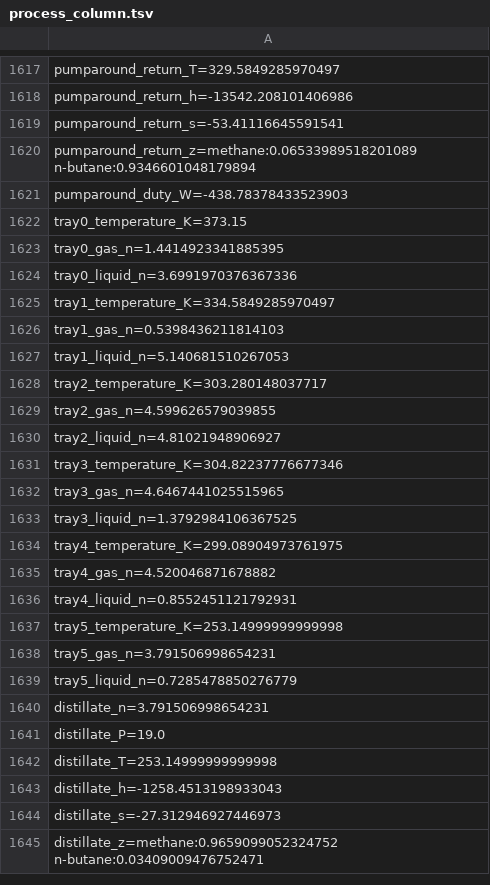
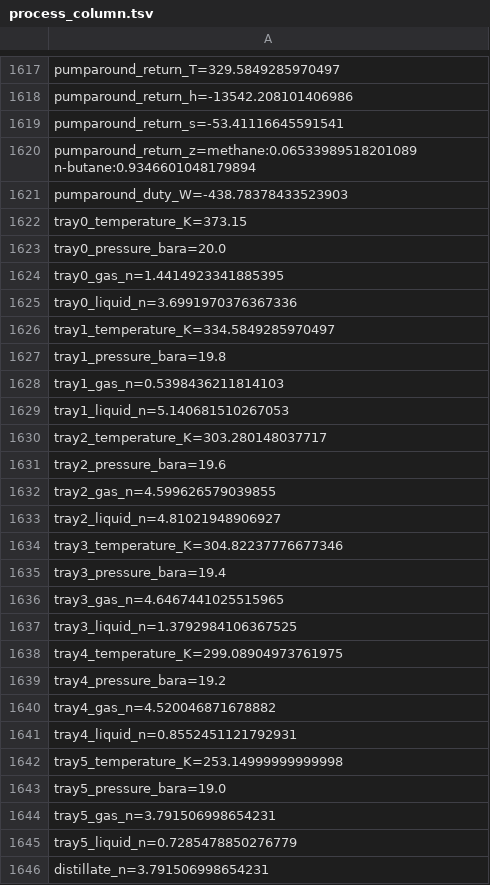
Before and after one commit to PatrickMockridge/Azoth, a TSV file: validation/neqsim/captures/process_column.tsv, drawn as a sheet; only a part is shown, gaps mark what is left out; the shorter side is filled out with more unchanged rows; the diff names each change by its address in the sheet, - before the commit and + after, or states it on an @@ line.

```diff
--- a/validation/neqsim/captures/process_column.tsv
+++ b/validation/neqsim/captures/process_column.tsv
+row 1623: tray0_pressure_bara=20.0
+row 1627: tray1_pressure_bara=19.8
+row 1631: tray2_pressure_bara=19.6
+row 1635: tray3_pressure_bara=19.4
+row 1639: tray4_pressure_bara=19.2
+row 1643: tray5_pressure_bara=19.0
```
Also changed, not shown: 24 other files.
